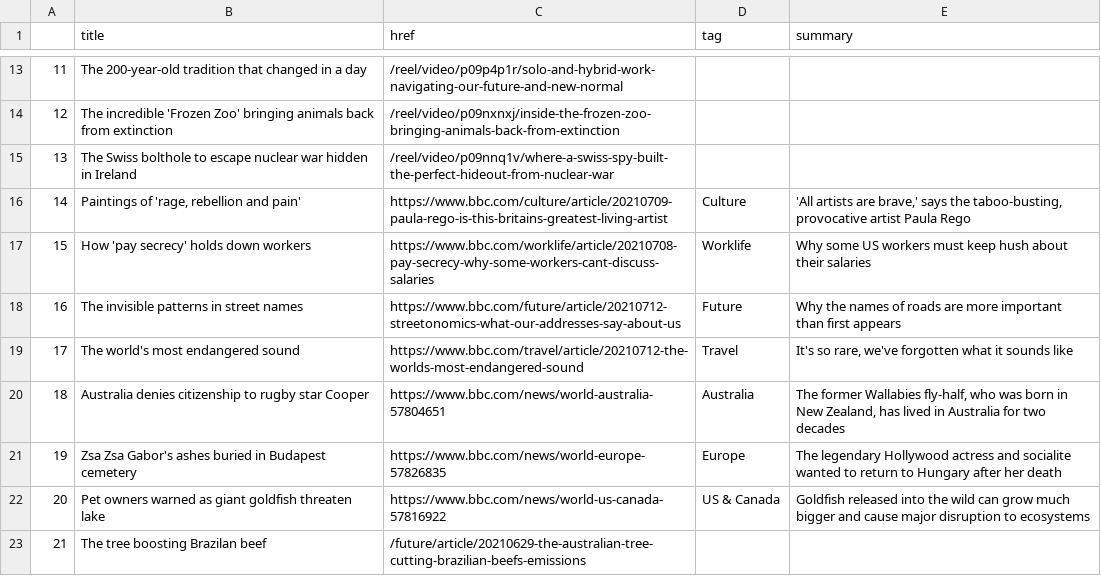
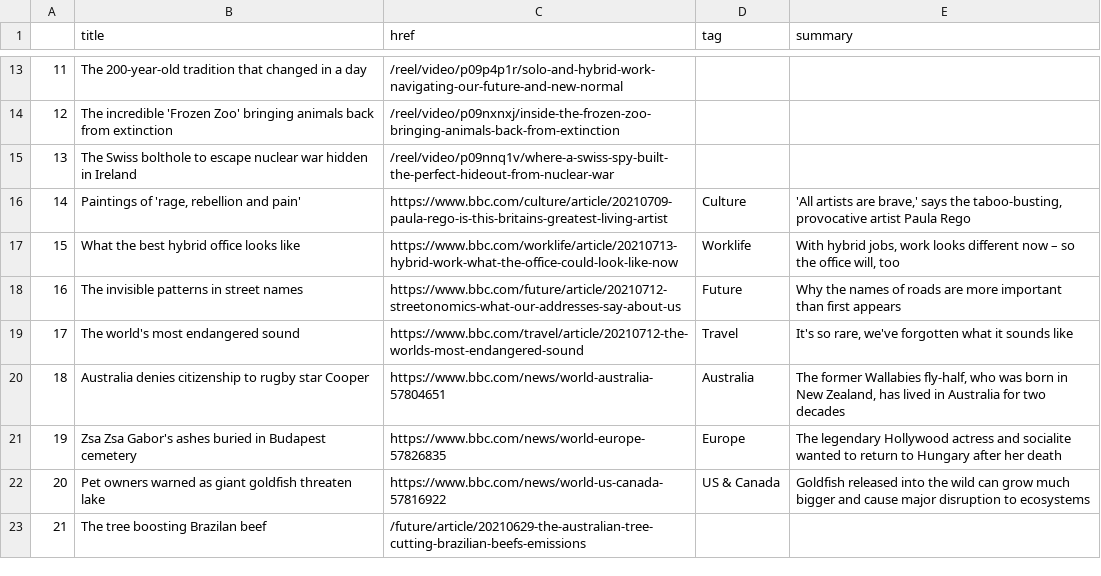
Before and after one commit to bujanowski/automated-scraper, a CSV file: bbc-headlines.csv, drawn as a sheet; only a part is shown, gaps mark what is left out.

```diff
--- a/bbc-headlines.csv
+++ b/bbc-headlines.csv
@@ -16,3 +16,3 @@
 14,"Paintings of 'rage, rebellion and pain'",https://www.bbc.com/culture/article/20210709-paula-rego-is-this-britains-greatest-living-artist,Culture,"'All artists are brave,' says the taboo-busting, provocative artist Paula Rego"
-15,How 'pay secrecy' holds down workers,https://www.bbc.com/worklife/article/20210708-pay-secrecy-why-some-workers-cant-discuss-salaries,Worklife,Why some US workers must keep hush about their salaries
+15,What the best hybrid office looks like,https://www.bbc.com/worklife/article/20210713-hybrid-work-what-the-office-could-look-like-now,Worklife,"With hybrid jobs, work looks different now – so the office will, too"
 16,The invisible patterns in street names,https://www.bbc.com/future/article/20210712-streetonomics-what-our-addresses-say-about-us,Future,Why the names of roads are more important than first appears
```
